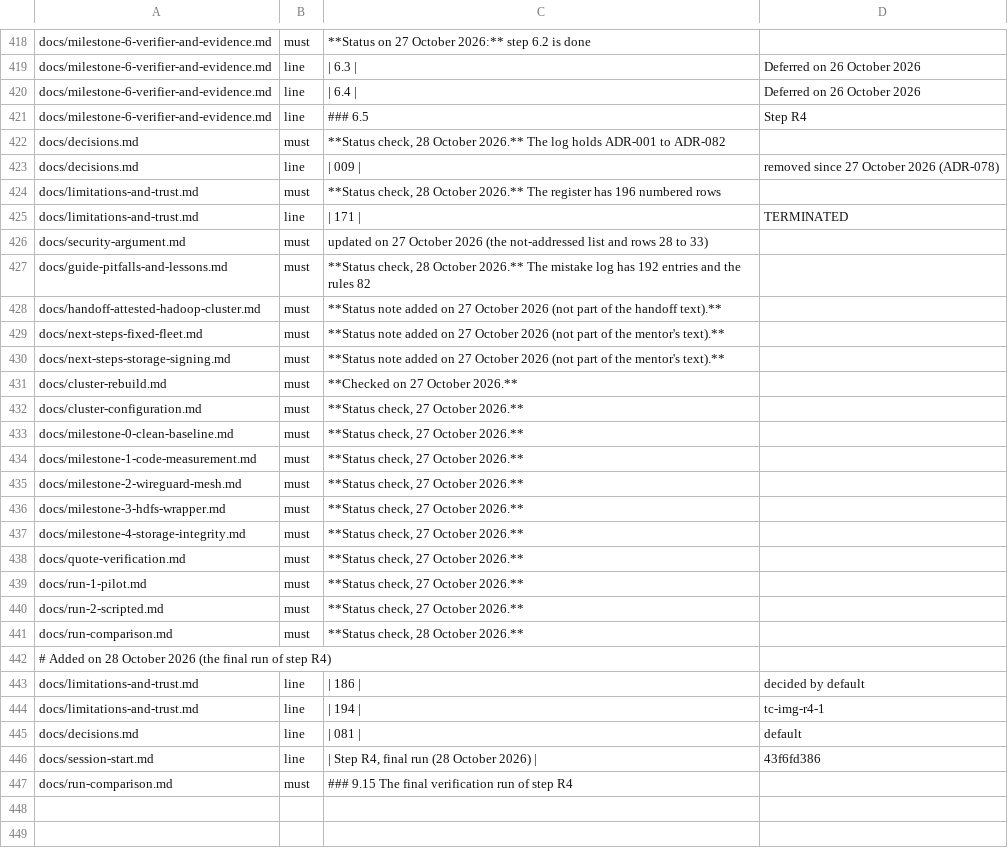
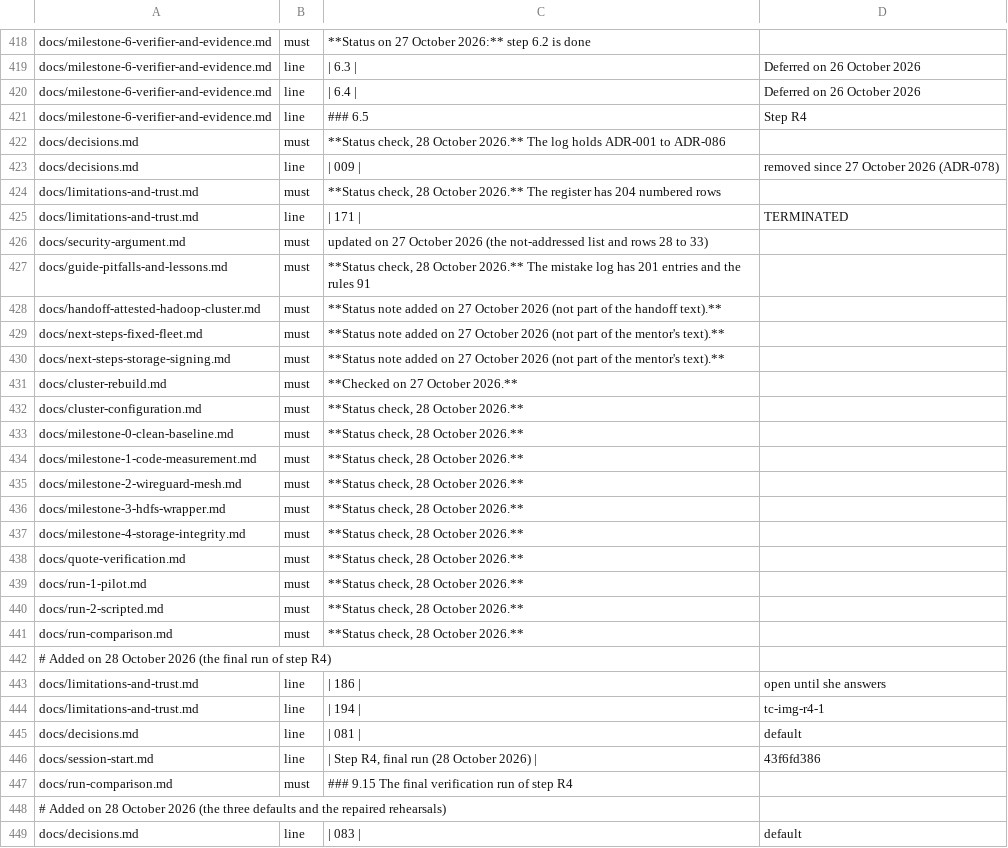
Before and after one commit to Heron-AI-Security/trus-tee-crawl, a TSV file: ops/attested/docs-status-expected.tsv, drawn as a sheet; only a part is shown, gaps mark what is left out; the diff covers the shown part only.

Commit message:
docs(r4): bring every document to 28 October 2026 after step R4.6
Every document of docs/ except the guide of first principles, brought to 28 October 2026 after step R4.6 and the mentor review. ADR-086 (the packages from a dated Ubuntu archive, the mentor decision, supersedes ADR-084), ADR-083 confirmed, ADR-081 and ADR-085 with the mentor notes; run section 9.16; the plan section 12 (the review of 28 October) and the planned step R4.7; limitations rows 197 to 204 and rows 176, 180, 186, 188, 189, 192 and 196 updated; mistakes 193 to 201 and rules 83 to 91, with the lost time stated; the open items of the guide closed or restated; the status table of the audit. The pin kit that ran is kept outside the repository until R4.7 has run. The README of the repository root is not changed. Names are roles only.

```diff
--- a/ops/attested/docs-status-expected.tsv
+++ b/ops/attested/docs-status-expected.tsv
@@ -421,8 +421,8 @@ docs/milestone-6-verifier-and-evidence.md	line	| 6.4 |	Deferred on 26 October 20
 docs/milestone-6-verifier-and-evidence.md	line	### 6.5	Step R4
-docs/decisions.md	must	**Status check, 28 October 2026.** The log holds ADR-001 to ADR-082
+docs/decisions.md	must	**Status check, 28 October 2026.** The log holds ADR-001 to ADR-086
 docs/decisions.md	line	| 009 |	removed since 27 October 2026 (ADR-078)
-docs/limitations-and-trust.md	must	**Status check, 28 October 2026.** The register has 196 numbered rows
+docs/limitations-and-trust.md	must	**Status check, 28 October 2026.** The register has 204 numbered rows
 docs/limitations-and-trust.md	line	| 171 |	TERMINATED
 docs/security-argument.md	must	updated on 27 October 2026 (the not-addressed list and rows 28 to 33)
-docs/guide-pitfalls-and-lessons.md	must	**Status check, 28 October 2026.** The mistake log has 192 entries and the rules 82
+docs/guide-pitfalls-and-lessons.md	must	**Status check, 28 October 2026.** The mistake log has 201 entries and the rules 91
 docs/handoff-attested-hadoop-cluster.md	must	**Status note added on 27 October 2026 (not part of the handoff text).**
@@ -431,14 +431,14 @@ docs/next-steps-storage-signing.md	must	**Status note added on 27 October 2026 (
 docs/cluster-rebuild.md	must	**Checked on 27 October 2026.**
-docs/cluster-configuration.md	must	**Status check, 27 October 2026.**
-docs/milestone-0-clean-baseline.md	must	**Status check, 27 October 2026.**
-docs/milestone-1-code-measurement.md	must	**Status check, 27 October 2026.**
-docs/milestone-2-wireguard-mesh.md	must	**Status check, 27 October 2026.**
-docs/milestone-3-hdfs-wrapper.md	must	**Status check, 27 October 2026.**
-docs/milestone-4-storage-integrity.md	must	**Status check, 27 October 2026.**
-docs/quote-verification.md	must	**Status check, 27 October 2026.**
-docs/run-1-pilot.md	must	**Status check, 27 October 2026.**
-docs/run-2-scripted.md	must	**Status check, 27 October 2026.**
+docs/cluster-configuration.md	must	**Status check, 28 October 2026.**
+docs/milestone-0-clean-baseline.md	must	**Status check, 28 October 2026.**
+docs/milestone-1-code-measurement.md	must	**Status check, 28 October 2026.**
+docs/milestone-2-wireguard-mesh.md	must	**Status check, 28 October 2026.**
+docs/milestone-3-hdfs-wrapper.md	must	**Status check, 28 October 2026.**
+docs/milestone-4-storage-integrity.md	must	**Status check, 28 October 2026.**
+docs/quote-verification.md	must	**Status check, 28 October 2026.**
+docs/run-1-pilot.md	must	**Status check, 28 October 2026.**
+docs/run-2-scripted.md	must	**Status check, 28 October 2026.**
 docs/run-comparison.md	must	**Status check, 28 October 2026.**
 # Added on 28 October 2026 (the final run of step R4)
-docs/limitations-and-trust.md	line	| 186 |	decided by default
+docs/limitations-and-trust.md	line	| 186 |	open until she answers
 docs/limitations-and-trust.md	line	| 194 |	tc-img-r4-1
@@ -447 +447,3 @@ docs/session-start.md	line	| Step R4, final run (28 October 2026) |	43f6fd386
 docs/run-comparison.md	must	### 9.15 The final verification run of step R4
+# Added on 28 October 2026 (the three defaults and the repaired rehearsals)
+docs/decisions.md	line	| 083 |	default
```
Also changed, not shown: 18 added rows and 3 edited cells elsewhere in this file, 23 other files.
